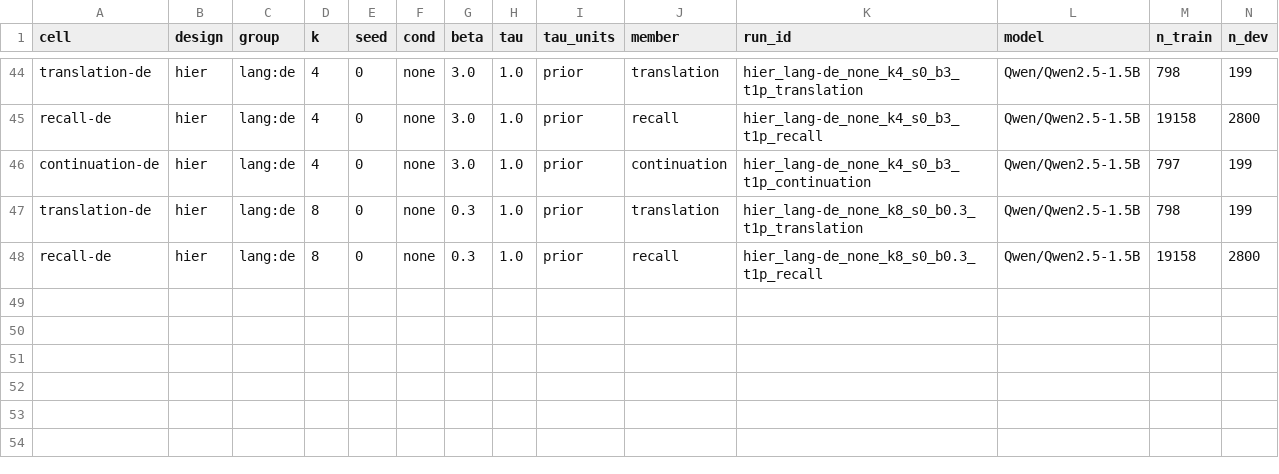
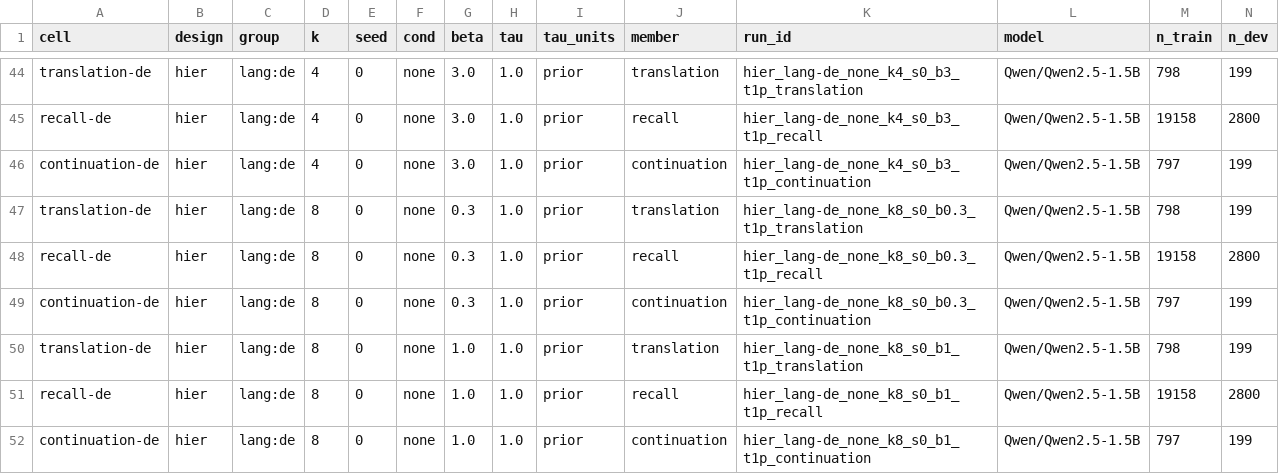
Before and after one commit to sirotenkogeorgii/prefix-programs, a CSV file: results_sync/hier_lang.csv, drawn as a sheet; only a part is shown, gaps mark what is left out; rows hold the shown columns only; the diff names each change by its address in the sheet, - before the commit and + after, or states it on an @@ line.

Commit message:
Sync results from Colab

```diff
--- a/results_sync/hier_lang.csv
+++ b/results_sync/hier_lang.csv
+row 49: continuation-de | hier | lang:de | 8 | 0 | none | 0.3 | 1.0 | prior | continuation | hier_lang-de_none_k8_s0_b0.3_t1p_continuation | Qwen/Qwen2.5-1.5B | 797 | 199
+row 50: translation-de | hier | lang:de | 8 | 0 | none | 1.0 | 1.0 | prior | translation | hier_lang-de_none_k8_s0_b1_t1p_translation | Qwen/Qwen2.5-1.5B | 798 | 199
+row 51: recall-de | hier | lang:de | 8 | 0 | none | 1.0 | 1.0 | prior | recall | hier_lang-de_none_k8_s0_b1_t1p_recall | Qwen/Qwen2.5-1.5B | 19158 | 2800
+row 52: continuation-de | hier | lang:de | 8 | 0 | none | 1.0 | 1.0 | prior | continuation | hier_lang-de_none_k8_s0_b1_t1p_continuation | Qwen/Qwen2.5-1.5B | 797 | 199
```
Also changed, not shown: 6 other files.
